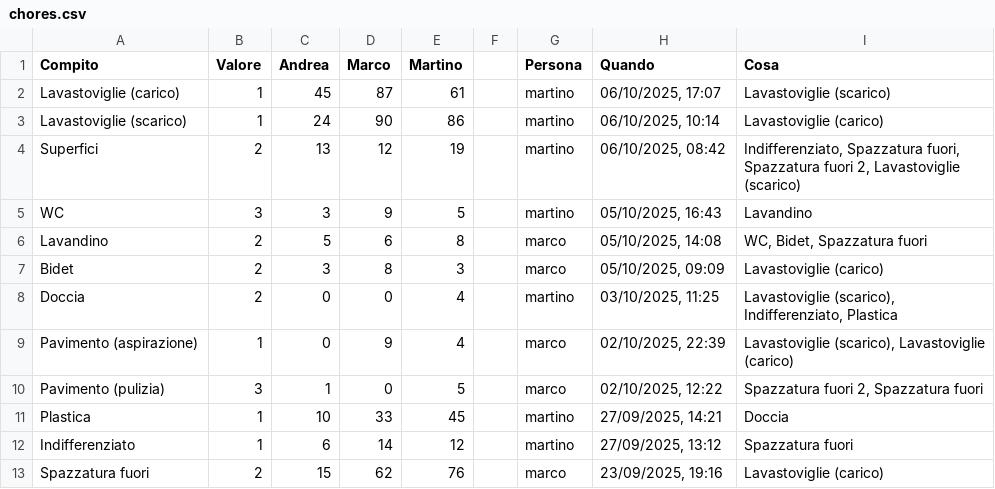
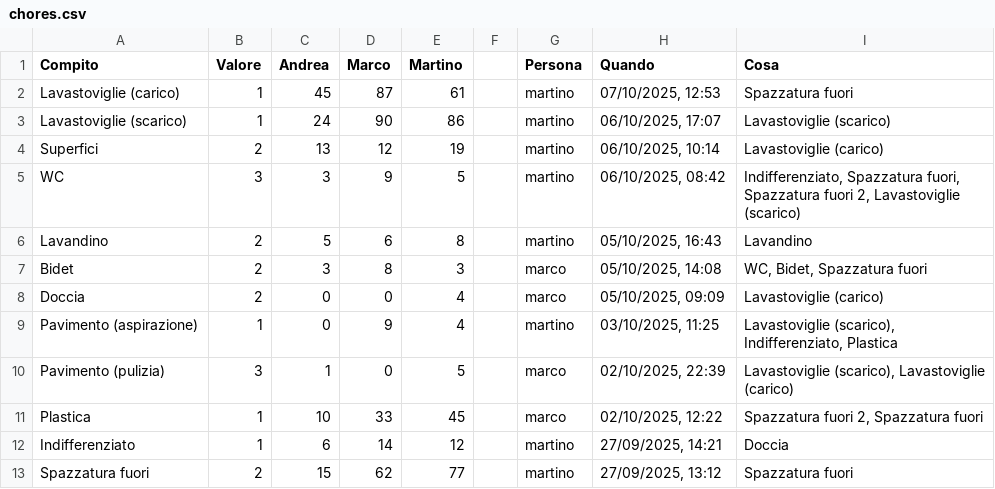
Before and after one commit to BertrandPouget/v0-litpi, a CSV file: data/chores.csv, drawn as a sheet; only a part is shown; the diff covers the shown part only.

Commit message:
Update chores for martino

```diff
--- a/data/chores.csv
+++ b/data/chores.csv
@@ -1,13 +1,13 @@
 Compito,Valore,Andrea,Marco,Martino,,Persona,Quando,Cosa
-Lavastoviglie (carico),1,45,87,61,,martino,"06/10/2025, 17:07",Lavastoviglie (scarico)
-Lavastoviglie (scarico),1,24,90,86,,martino,"06/10/2025, 10:14",Lavastoviglie (carico)
-Superfici,2,13,12,19,,martino,"06/10/2025, 08:42","Indifferenziato, Spazzatura fuori, Spazzatura fuori 2, Lavastoviglie (scarico)"
-WC,3,3,9,5,,martino,"05/10/2025, 16:43",Lavandino
-Lavandino,2,5,6,8,,marco,"05/10/2025, 14:08","WC, Bidet, Spazzatura fuori"
-Bidet,2,3,8,3,,marco,"05/10/2025, 09:09",Lavastoviglie (carico)
-Doccia,2,0,0,4,,martino,"03/10/2025, 11:25","Lavastoviglie (scarico), Indifferenziato, Plastica"
-Pavimento (aspirazione),1,0,9,4,,marco,"02/10/2025, 22:39","Lavastoviglie (scarico), Lavastoviglie (carico)"
-Pavimento (pulizia),3,1,0,5,,marco,"02/10/2025, 12:22","Spazzatura fuori 2, Spazzatura fuori"
-Plastica,1,10,33,45,,martino,"27/09/2025, 14:21",Doccia
-Indifferenziato,1,6,14,12,,martino,"27/09/2025, 13:12",Spazzatura fuori
-Spazzatura fuori,2,15,62,76,,marco,"23/09/2025, 19:16",Lavastoviglie (carico)
+Lavastoviglie (carico),1,45,87,61,,martino,"07/10/2025, 12:53",Spazzatura fuori
+Lavastoviglie (scarico),1,24,90,86,,martino,"06/10/2025, 17:07",Lavastoviglie (scarico)
+Superfici,2,13,12,19,,martino,"06/10/2025, 10:14",Lavastoviglie (carico)
+WC,3,3,9,5,,martino,"06/10/2025, 08:42","Indifferenziato, Spazzatura fuori, Spazzatura fuori 2, Lavastoviglie (scarico)"
+Lavandino,2,5,6,8,,martino,"05/10/2025, 16:43",Lavandino
+Bidet,2,3,8,3,,marco,"05/10/2025, 14:08","WC, Bidet, Spazzatura fuori"
+Doccia,2,0,0,4,,marco,"05/10/2025, 09:09",Lavastoviglie (carico)
+Pavimento (aspirazione),1,0,9,4,,martino,"03/10/2025, 11:25","Lavastoviglie (scarico), Indifferenziato, Plastica"
+Pavimento (pulizia),3,1,0,5,,marco,"02/10/2025, 22:39","Lavastoviglie (scarico), Lavastoviglie (carico)"
+Plastica,1,10,33,45,,marco,"02/10/2025, 12:22","Spazzatura fuori 2, Spazzatura fuori"
+Indifferenziato,1,6,14,12,,martino,"27/09/2025, 14:21",Doccia
+Spazzatura fuori,2,15,62,77,,martino,"27/09/2025, 13:12",Spazzatura fuori
```
Also changed, not shown: 1 added row and 9 edited cells elsewhere in this file.
